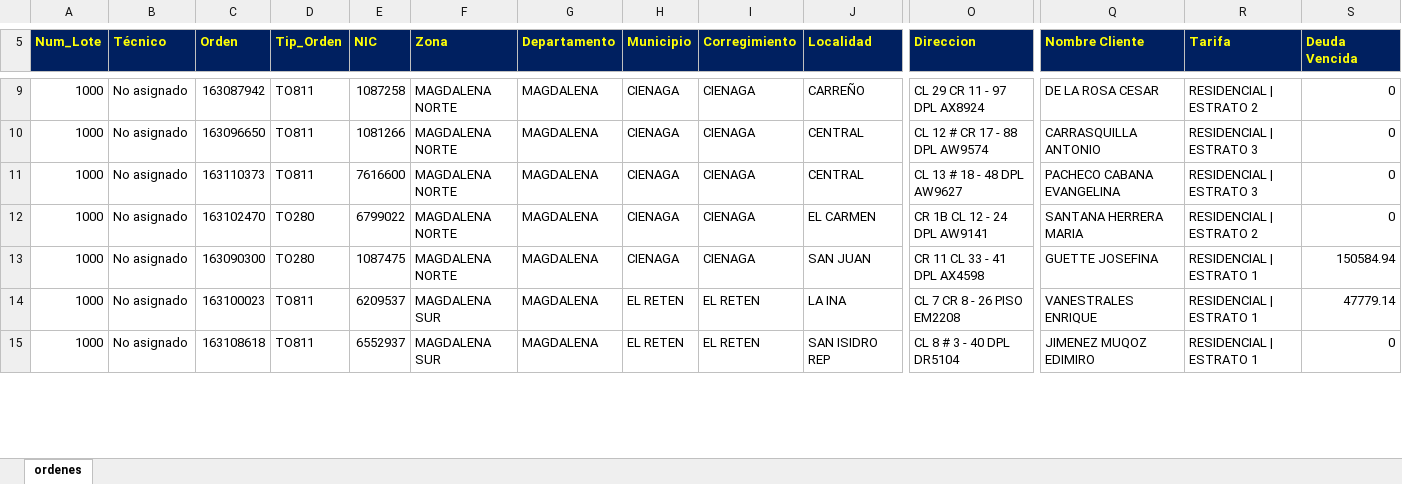
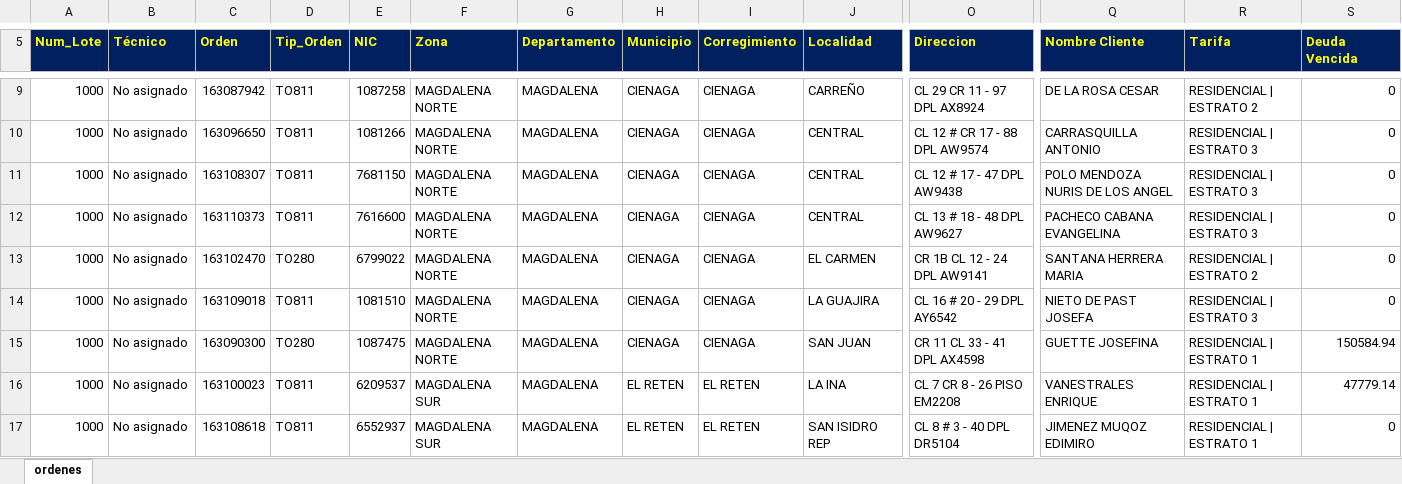
Before and after one commit to vikano27-debug/Dashboard_ING_VOA, an Excel workbook: siprem_latest.xlsx, sheet ordenes, drawn as a sheet; only a part is shown, gaps mark what is left out; values as stored, in another font and other column widths than the file's, no borders; rows hold the shown columns only; the diff covers the shown part only; the diff names each change by its address in the sheet, - before the commit and + after, or states it on an @@ line.

```diff
--- a/siprem_latest.xlsx (sheet ordenes)
+++ b/siprem_latest.xlsx (sheet ordenes)
+row 11: 1000 | No asignado | 163108307 | TO811 | 7681150 | MAGDALENA NORTE | MAGDALENA | CIENAGA | CIENAGA | CENTRAL | CL 12 # 17 - 47 DPL AW9438 | POLO MENDOZA NURIS DE LOS ANGEL | RESIDENCIAL | ESTRATO 3 | 0
+row 14: 1000 | No asignado | 163109018 | TO811 | 1081510 | MAGDALENA NORTE | MAGDALENA | CIENAGA | CIENAGA | LA GUAJIRA | CL 16 # 20 - 29 DPL AY6542 | NIETO DE PAST JOSEFA | RESIDENCIAL | ESTRATO 3 | 0
```
Also changed, not shown: 8 added rows, 28 removed rows and 42 edited cells elsewhere in this sheet, 1 other file.
